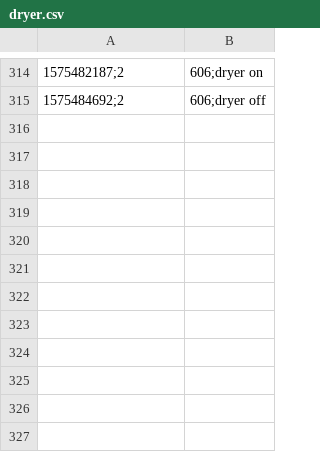
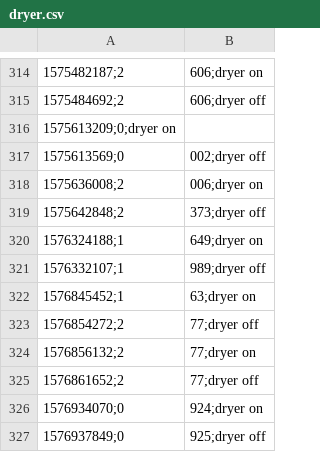
Before and after one commit to balk77/Home-AssistantConfig, a CSV file: appdaemon3/conf/dryer.csv, drawn as a sheet; only a part is shown, gaps mark what is left out.

```diff
--- a/appdaemon3/conf/dryer.csv
+++ b/appdaemon3/conf/dryer.csv
@@ -315 +315,13 @@
 1575484692;2,606;dryer off
+1575613209;0;dryer on
+1575613569;0,002;dryer off
+1575636008;2,006;dryer on
+1575642848;2,373;dryer off
+1576324188;1,649;dryer on
+1576332107;1,989;dryer off
+1576845452;1,63;dryer on
+1576854272;2,77;dryer off
+1576856132;2,77;dryer on
+1576861652;2,77;dryer off
+1576934070;0,924;dryer on
+1576937849;0,925;dryer off
```
Also changed, not shown: appdaemon3/conf/washer.csv, 32 other files.
